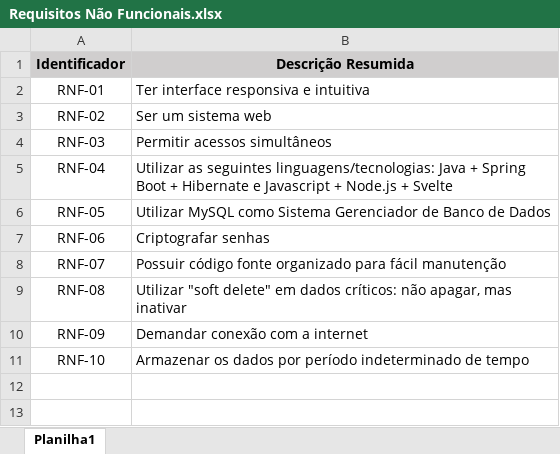
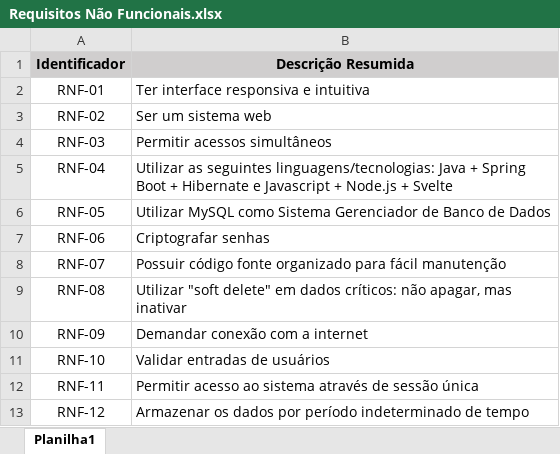
Before and after one commit to heltonricardo/ingressoja-api, an Excel workbook: files/Requisitos e Regras de Negócio/Requisitos Não Funcionais.xlsx, sheet Planilha1, drawn as a sheet; values as stored, in another font and other column widths than the file's, no borders; the diff names each change by its address in the sheet, - before the commit and + after, or states it on an @@ line.

Commit message:
sincronizando os dados entre documentos

```diff
--- a/files/Requisitos e Regras de Negócio/Requisitos Não Funcionais.xlsx (sheet Planilha1)
+++ b/files/Requisitos e Regras de Negócio/Requisitos Não Funcionais.xlsx (sheet Planilha1)
-B11 (Descrição Resumida): Armazenar os dados por período indeterminado de tempo
+B11 (Descrição Resumida): Validar entradas de usuários
+row 12: RNF-11 | Permitir acesso ao sistema através de sessão única
+row 13: RNF-12 | Armazenar os dados por período indeterminado de tempo
```
Also changed, not shown: files/Casos de Uso/Descrição dos Casos de Uso.xlsx, files/Casos de Uso/Resumo Casos de Uso.xlsx, 2 other files.
